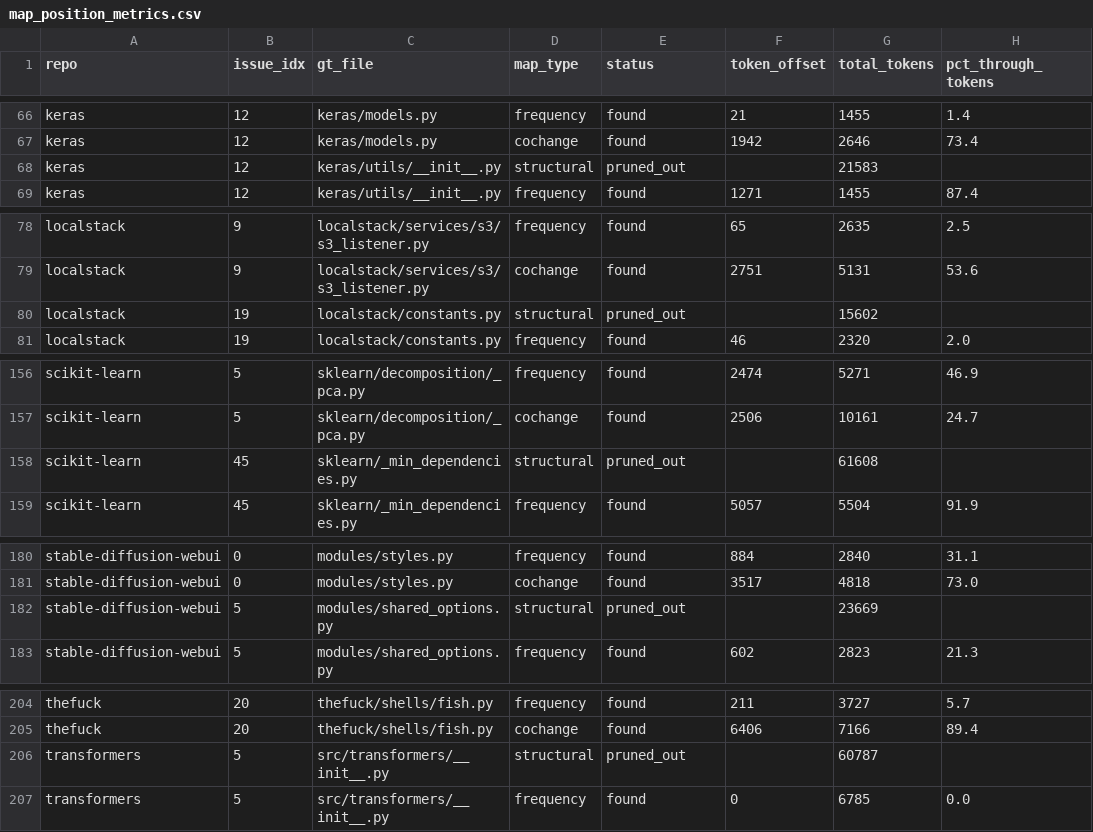
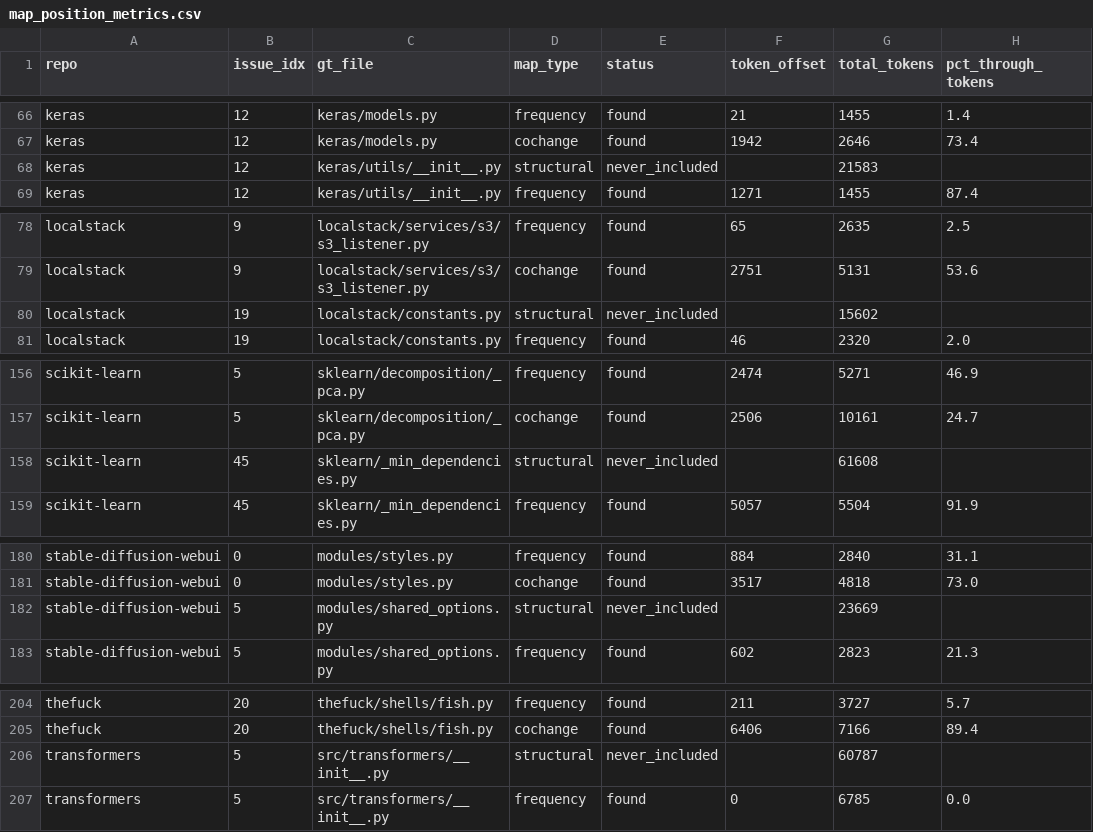
Before and after one commit to alyssablachez/msc-codebase-maps, a CSV file: data/map_position_metrics.csv, drawn as a sheet; only a part is shown, gaps mark what is left out; the diff names each change by its address in the sheet, - before the commit and + after, or states it on an @@ line.

Commit message:
Relabel structural-map exclusions caused by zero AST content as never_included
Distinguishes two different reasons a ground-truth file can be missing
from the structural (AST-based) map: genuine token-budget pruning
(status stays pruned_out) versus a file that never entered the
structural map's candidate pool at all because it has zero top-level
functions/classes for the AST extractor to list (status becomes
never_included). Verified each affected file directly against its
repo's base_commit content (0 top-level def/class matches) and against
the unpruned compact_map_nodoc.txt (absent regardless of budget)
before relabeling: keras/12's utils/__init__.py, localstack/19's
constants.py, scikit-learn/45's _min_dependencies.py,
stable-diffusion-webui/5's shared_options.py, and transformers/5's
__init__.py. Full consistency check across all 20 pruned_out/
never_included rows confirms zero mismatches against actual base-map
presence.

```diff
--- a/data/map_position_metrics.csv
+++ b/data/map_position_metrics.csv
-E68 (status): pruned_out
+E68 (status): never_included
-E80 (status): pruned_out
+E80 (status): never_included
-E158 (status): pruned_out
+E158 (status): never_included
-E182 (status): pruned_out
+E182 (status): never_included
-E206 (status): pruned_out
+E206 (status): never_included
```
